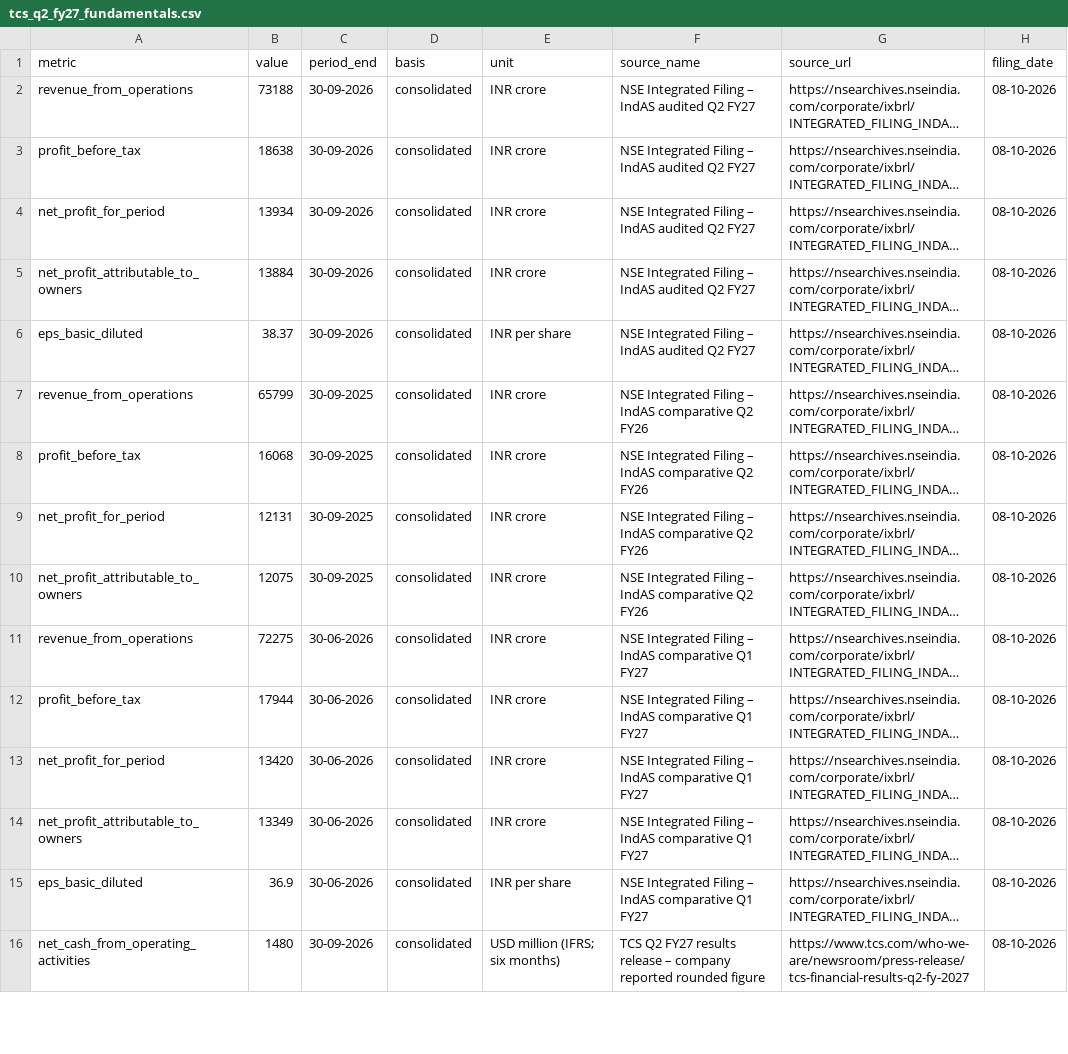
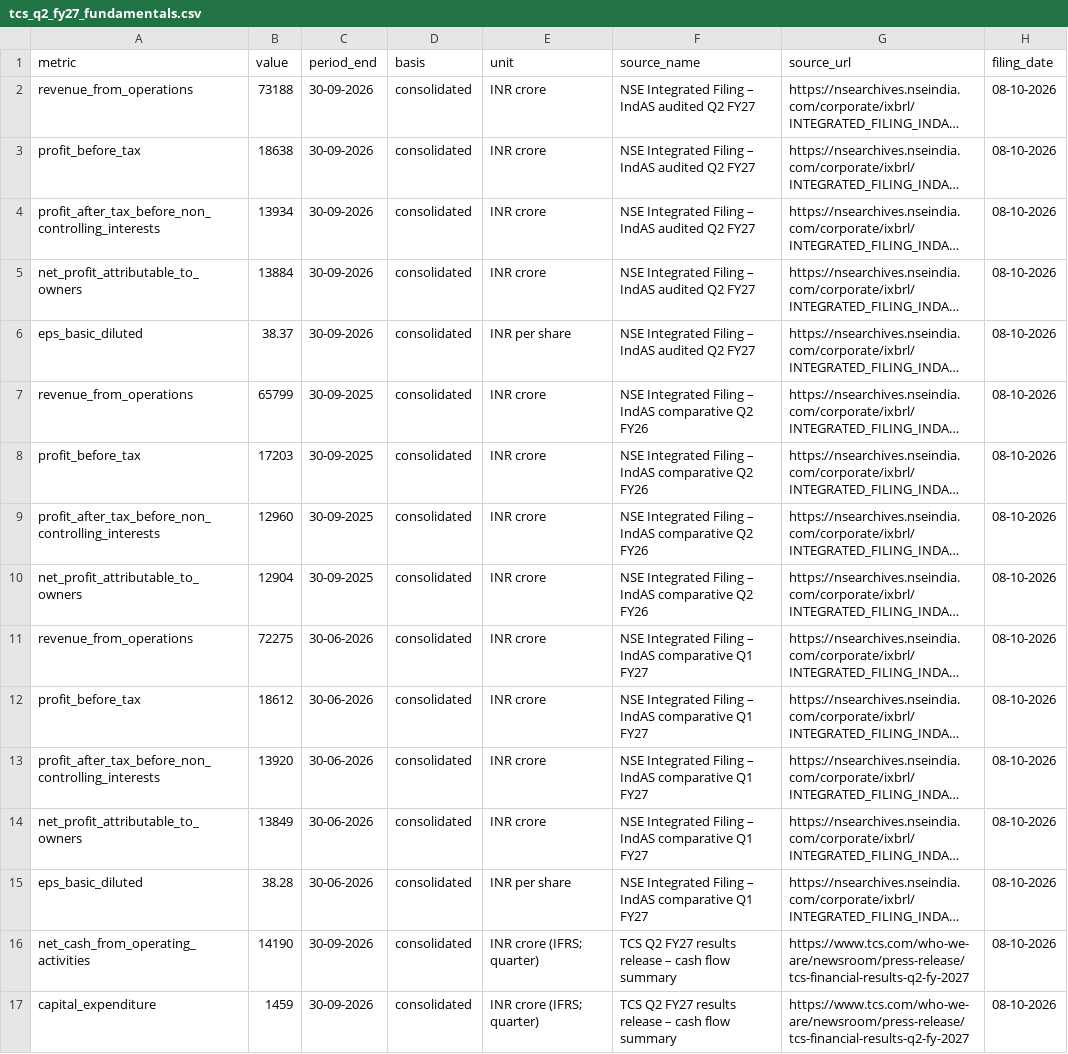
Before and after one commit to kalpashmina-hub/gfs-stock-analyzer-v2, a CSV file: data/tcs_q2_fy27_fundamentals.csv, drawn as a sheet; only a part is shown; long unchanged cells end in …; the diff covers the shown part only; the diff names each change by its address in the sheet, - before the commit and + after, or states it on an @@ line.

Commit message:
Expand and correct TCS Q2 FY27 filing and cash-flow dataset

```diff
--- a/data/tcs_q2_fy27_fundamentals.csv
+++ b/data/tcs_q2_fy27_fundamentals.csv
-A4 (metric): net_profit_for_period
+A4 (metric): profit_after_tax_before_non_controlling_interests
-B8 (value): 16068
+B8 (value): 17203
-A9 (metric): net_profit_for_period
+A9 (metric): profit_after_tax_before_non_controlling_interests
-B9 (value): 12131
+B9 (value): 12960
-B10 (value): 12075
+B10 (value): 12904
-B12 (value): 17944
+B12 (value): 18612
-A13 (metric): net_profit_for_period
+A13 (metric): profit_after_tax_before_non_controlling_interests
-B13 (value): 13420
+B13 (value): 13920
-B14 (value): 13349
+B14 (value): 13849
-B15 (value): 36.9
+B15 (value): 38.28
-B16 (value): 1480
+B16 (value): 14190
-E16 (unit): USD million (IFRS; six months)
+E16 (unit): INR crore (IFRS; quarter)
-F16 (source_name): …release – company reported rounded figure
+F16 (source_name): …release – cash flow summary
+row 17: capital_expenditure | 1459 | 30-09-2026 | consolidated | INR crore (IFRS; quarter) | TCS Q2 FY27 results release – cash flow summary | https://www.tcs.com/who-we-are/newsroom/press-release/tcs-financial-results-q2-fy-2027 | 08-10-2026
```
Also changed, not shown: 12 added rows and 19 edited cells elsewhere in this file.
